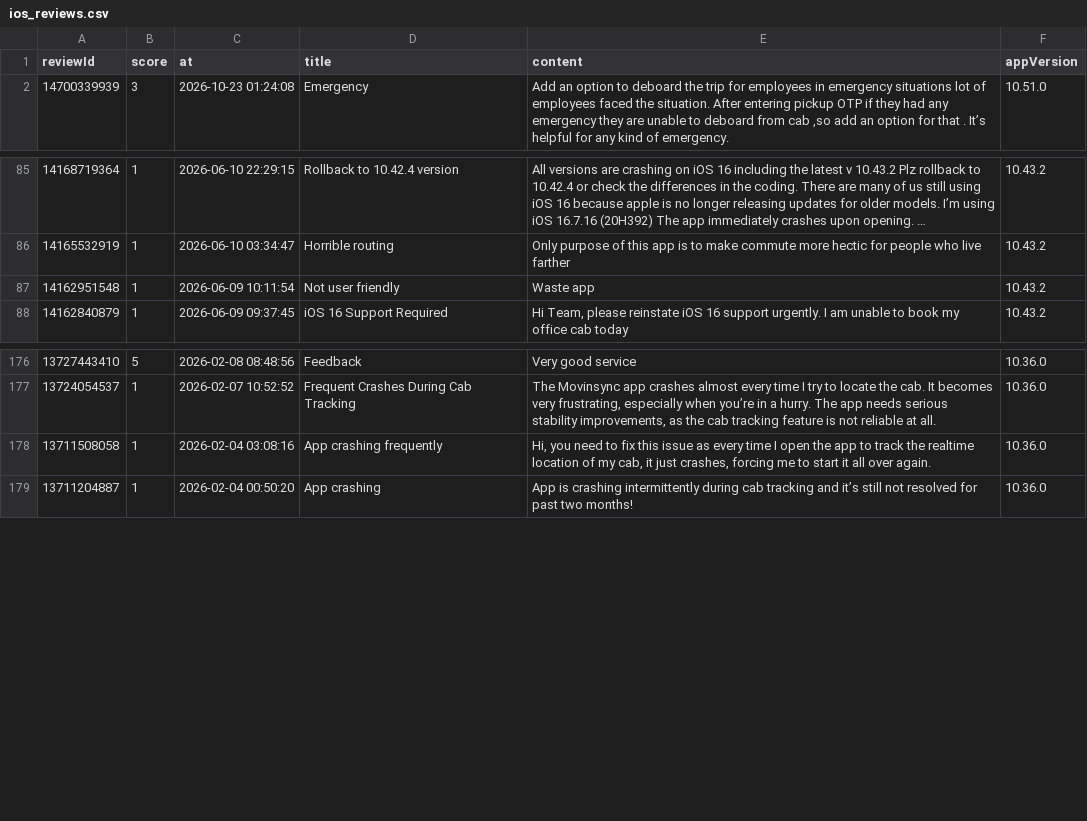
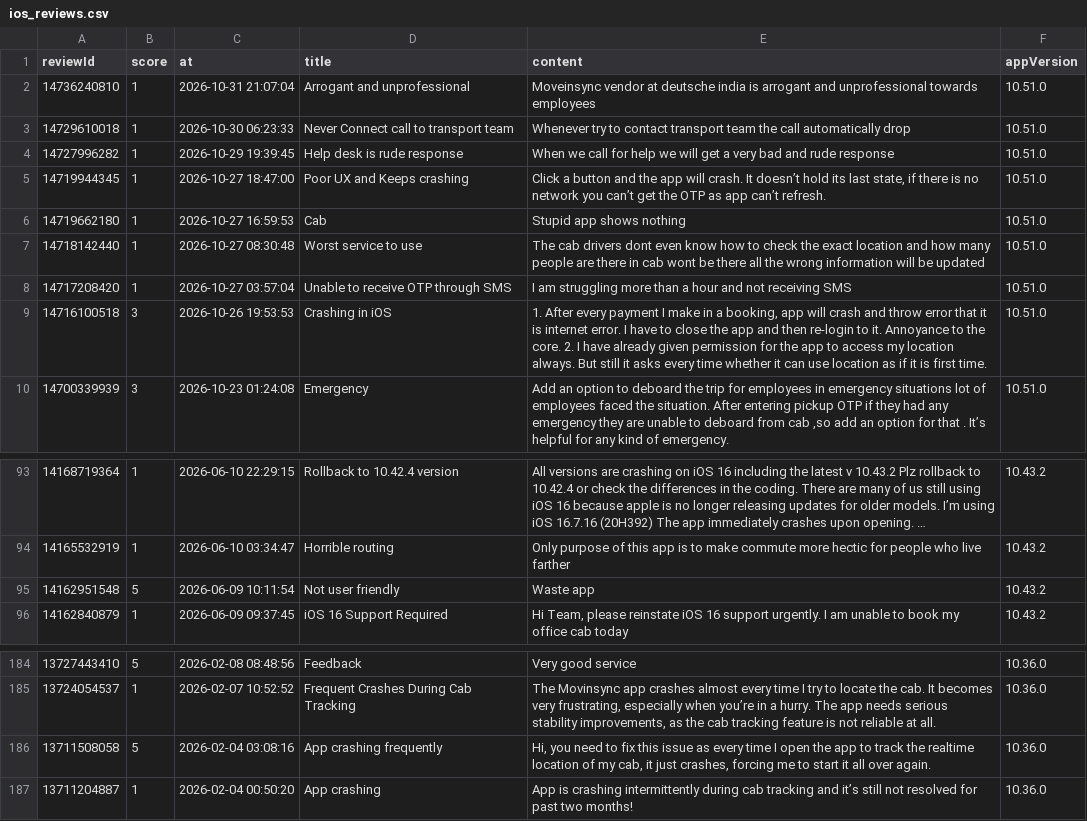
Before and after one commit to MalayShikharSoni/FDE_CaseStudy, a CSV file: data/ios_reviews.csv, drawn as a sheet; only a part is shown, gaps mark what is left out; long unchanged cells end in ….

Commit message:
Weekly ratings refresh

```diff
--- a/data/ios_reviews.csv
+++ b/data/ios_reviews.csv
@@ -1,2 +1,10 @@
 reviewId,score,at,title,content,appVersion
+14736240810,1,2026-10-31 21:07:04,Arrogant and unprofessional,Moveinsync vendor at deutsche india is arrogant and unprofessional towards employees,10.51.0
+14729610018,1,2026-10-30 06:23:33,Never Connect call to transport team,Whenever try to contact transport team the call automatically drop,10.51.0
+14727996282,1,2026-10-29 19:39:45,Help desk is rude response,When we call for help we will get a very bad and rude response,10.51.0
+14719944345,1,2026-10-27 18:47:00,Poor UX and Keeps crashing,"Click a button and the app will crash. It doesn’t hold its last state, if there is no network you can’t get the OTP as app can’t refresh.",10.51.0
+14719662180,1,2026-10-27 16:59:53,Cab,Stupid app shows nothing,10.51.0
+14718142440,1,2026-10-27 08:30:48,Worst service to use,The cab drivers dont even know how to check the exact location and how many people are there in cab wont be there all the wrong information will be updated,10.51.0
+14717208420,1,2026-10-27 03:57:04,Unable to receive OTP through SMS,I am struggling more than a hour and not receiving SMS,10.51.0
+14716100518,3,2026-10-26 19:53:53,Crashing in iOS,"1. After every payment I make in a booking, app will crash and throw error that it is internet error. I have to close the app and then re-login to it. Annoyance to the core. 2. I have already given permission for the app to access my location always. But still it asks  every time whether it can use location as if it is first time.",10.51.0
 14700339939,3,2026-10-23 01:24:08,Emergency,"Add an option to deboard the trip for employees in emergency situations lot of employees faced the situation. After entering pickup OTP  if they had any emergency they are unable to deboard from cab ,so add an option for that . It’s helpful for any kind of emergency.",10.51.0
@@ -86,3 +94,3 @@
 14165532919,1,2026-06-10 03:34:47,Horrible routing,Only purpose of this app is to make commute more hectic for people who live farther,10.43.2
-14162951548,1,2026-06-09 10:11:54,Not user friendly,Waste app,10.43.2
+14162951548,5,2026-06-09 10:11:54,Not user friendly,Waste app,10.43.2
 14162840879,1,2026-06-09 09:37:45,iOS 16 Support Required,"Hi Team, please reinstate iOS 16 support urgently. I am unable to book my office cab today",10.43.2
@@ -177,3 +185,3 @@
 13724054537,1,2026-02-07 10:52:52,Frequent Crashes During Cab Tracking,"The Movinsync app crashes almost every time I try to locate the cab. It becomes very frustrating, especially when you’re in a hurry. The app needs serious stability improvements, as the cab tracking feature is not reliable at all.",10.36.0
-13711508058,1,2026-02-04 03:08:16,App crashing frequently,"Hi, you need to fix this issue as every time I open the app to track the realtime location of my cab, it just crashes, forcing me to start it all over again.",10.36.0
+13711508058,5,2026-02-04 03:08:16,App crashing frequently,"Hi, you need to fix this issue as every time I open the app to track the realtime location of my cab, it just crashes, forcing me to start it all over again.",10.36.0
 13711204887,1,2026-02-04 00:50:20,App crashing,App is crashing intermittently during cab tracking and it’s still not resolved for past two months!,10.36.0
```
Also changed, not shown: data/reviews_com.moveinsync.driver.dco.csv, docs/backlog.csv, 8 other files.
